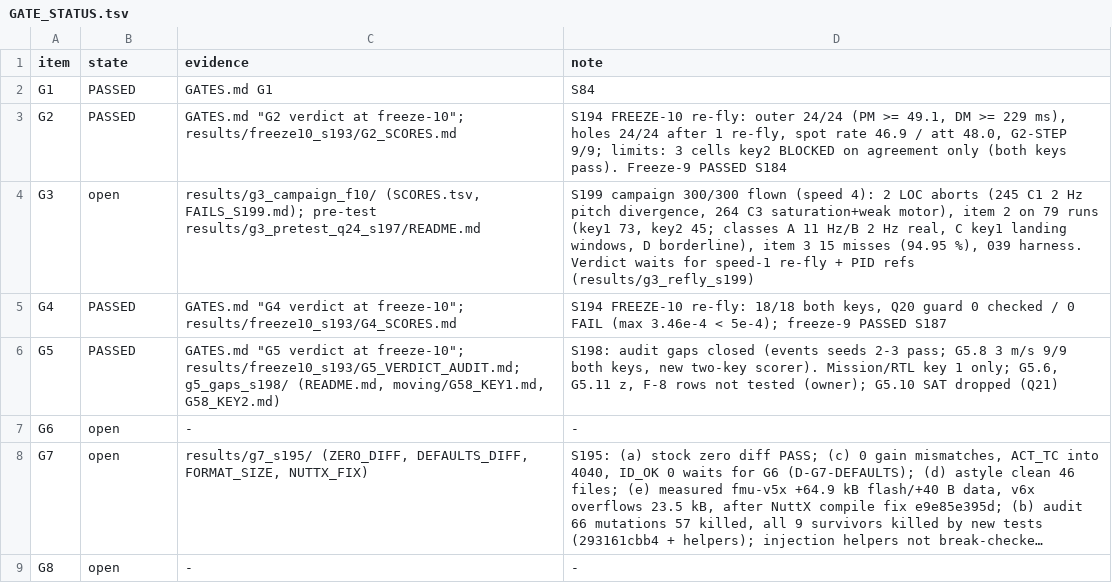
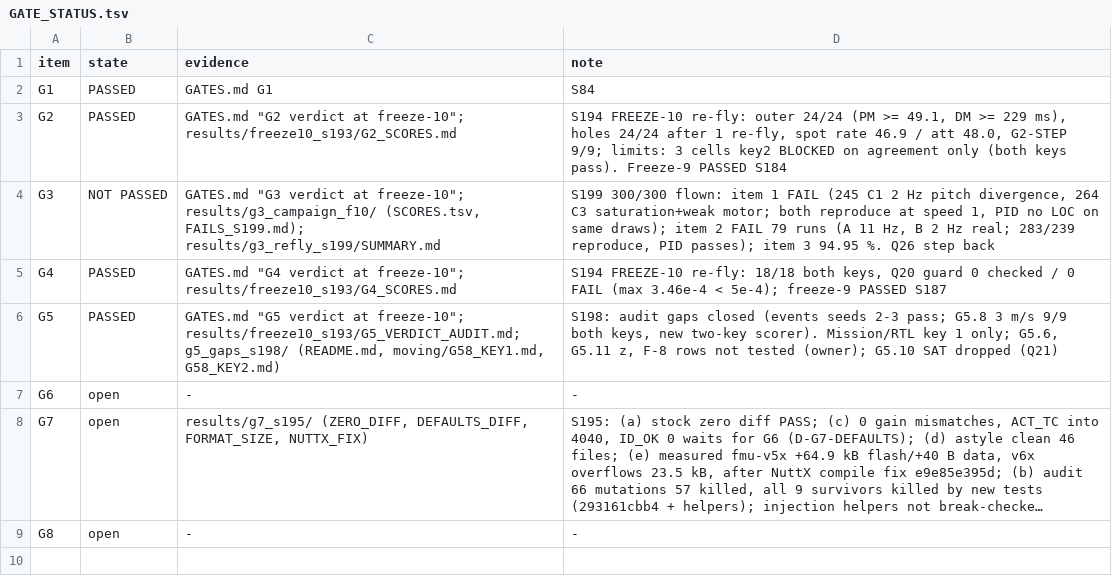
Before and after one commit to AntoineHgo/PX4-Indi, a TSV file: indi_flight/GATE_STATUS.tsv, drawn as a sheet; long unchanged cells end in ….

```diff
--- a/indi_flight/GATE_STATUS.tsv
+++ b/indi_flight/GATE_STATUS.tsv
@@ -3,3 +3,3 @@ G1	PASSED	GATES.md G1	S84
 G2	PASSED	GATES.md "G2 verdict at freeze-10"; results/freeze10_s193/G2_SCORES.md	S194 FREEZE-10 re-fly: outer 24/24 (PM >= 49.1, DM >= 229 ms), holes 24/24 after 1 re-fly, spot rate 46.9 / att 48.0, G2-STEP 9/9; limits: 3 cells key2 BLOCKED on agreement only (both keys pass). Freeze-9 PASSED S184
-G3	open	results/g3_campaign_f10/ (SCORES.tsv, FAILS_S199.md); pre-test results/g3_pretest_q24_s197/README.md	S199 campaign 300/300 flown (speed 4): 2 LOC aborts (245 C1 2 Hz pitch divergence, 264 C3 saturation+weak motor), item 2 on 79 runs (key1 73, key2 45; classes A 11 Hz/B 2 Hz real, C key1 landing windows, D borderline), item 3 15 misses (94.95 %), 039 harness. Verdict waits for speed-1 re-fly + PID refs (results/g3_refly_s199)
+G3	NOT PASSED	GATES.md "G3 verdict at freeze-10"; results/g3_campaign_f10/ (SCORES.tsv, FAILS_S199.md); results/g3_refly_s199/SUMMARY.md	S199 300/300 flown: item 1 FAIL (245 C1 2 Hz pitch divergence, 264 C3 saturation+weak motor; both reproduce at speed 1, PID no LOC on same draws); item 2 FAIL 79 runs (A 11 Hz, B 2 Hz real; 283/239 reproduce, PID passes); item 3 94.95 %. Q26 step back
 G4	PASSED	GATES.md "G4 verdict at freeze-10"; results/freeze10_s193/G4_SCORES.md	S194 FREEZE-10 re-fly: 18/18 both keys, Q20 guard 0 checked / 0 FAIL (max 3.46e-4 < 5e-4); freeze-9 PASSED S187
```
Also changed, not shown: 4 other files.
